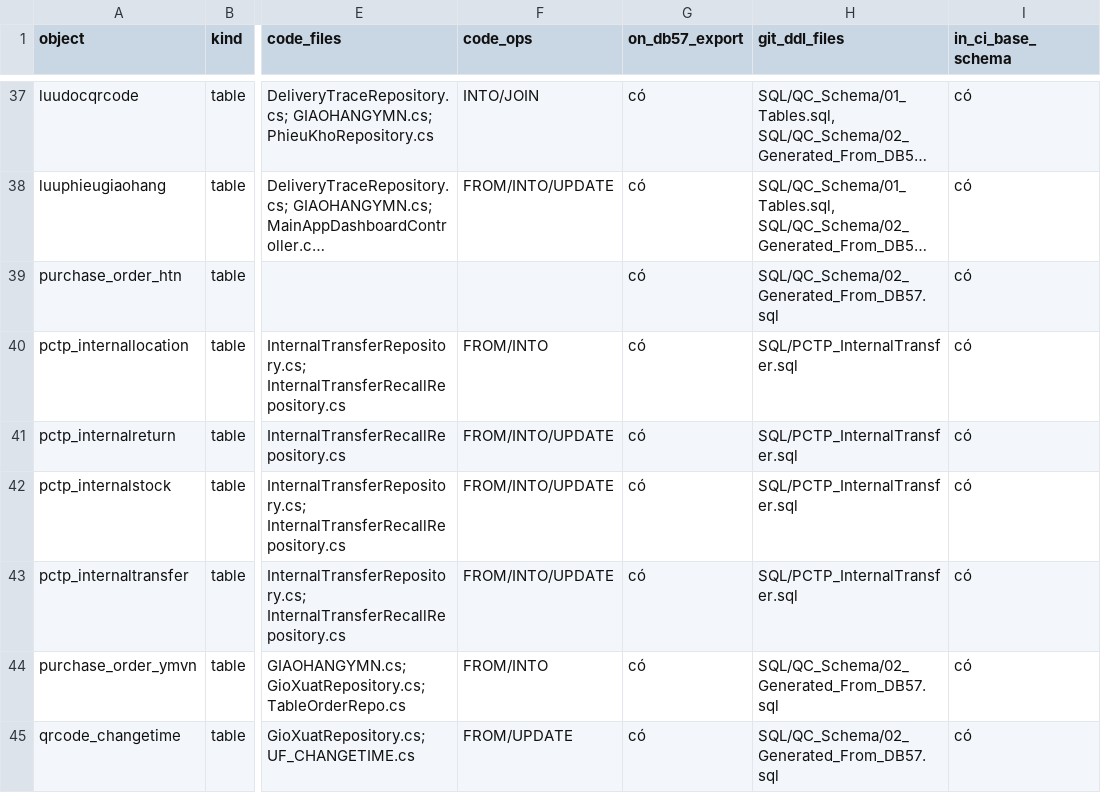
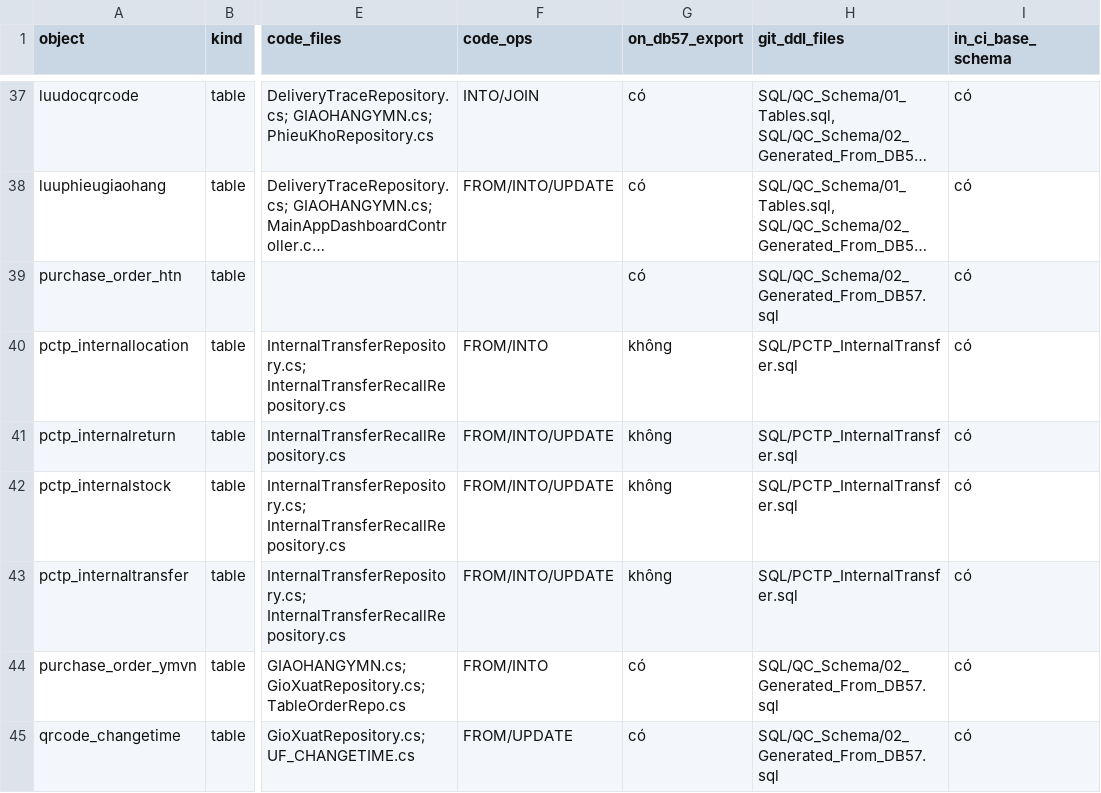
Before and after one commit to Nang0559/WINDOWS_PCTP-NO_Check-, a CSV file: docs/SCHEMA_COVERAGE_EFFECTIVE.csv, drawn as a sheet; only a part is shown, gaps mark what is left out; long unchanged cells end in …; the diff names each change by its address in the sheet, - before the commit and + after, or states it on an @@ line.

Commit message:
fix(schema): mark internal ledger tables as not yet exported from DB57

```diff
--- a/docs/SCHEMA_COVERAGE_EFFECTIVE.csv
+++ b/docs/SCHEMA_COVERAGE_EFFECTIVE.csv
-G40:G43 (on_db57_export): có
+G40:G43 (on_db57_export): không
```
